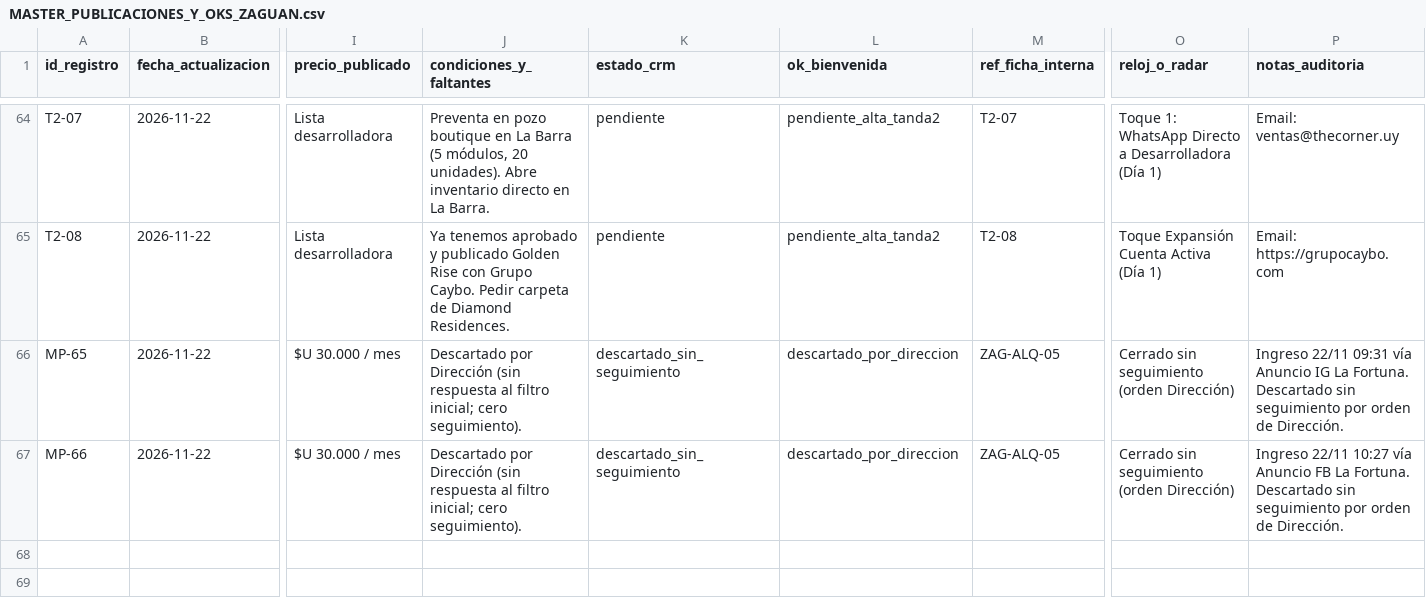
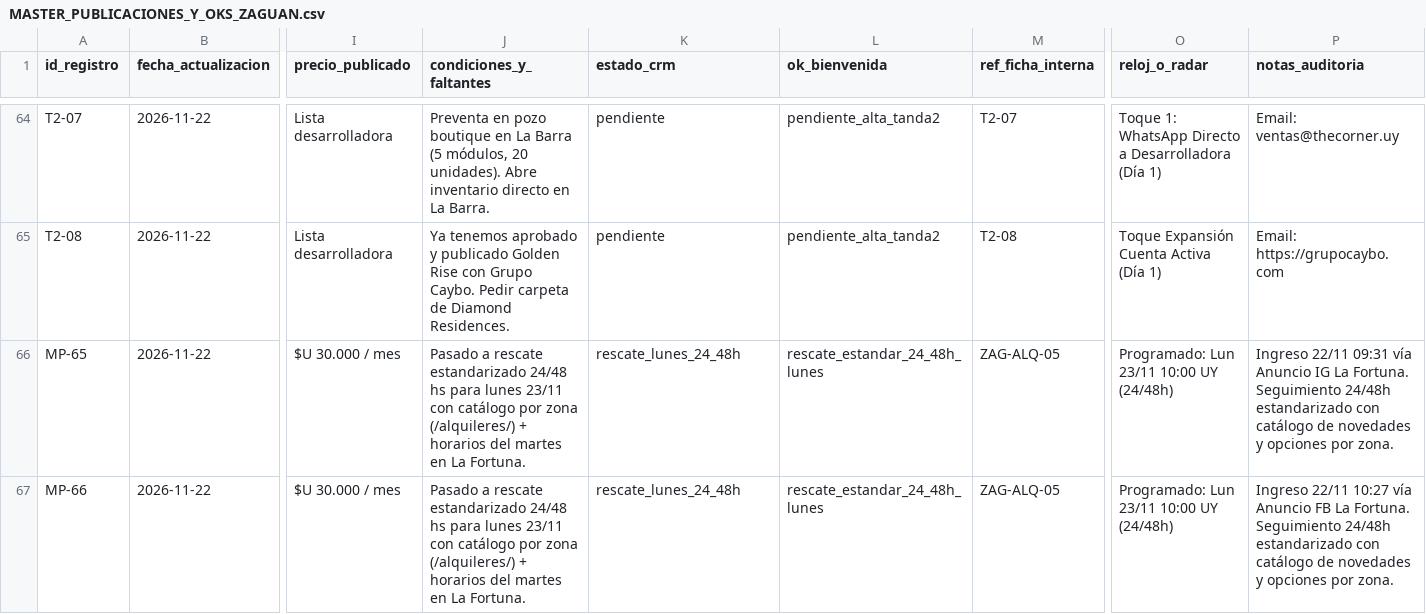
Before and after one commit to ZaguanPuntadelEste/zaguan, a CSV file: admin/MASTER_PUBLICACIONES_Y_OKS_ZAGUAN.csv, drawn as a sheet; only a part is shown, gaps mark what is left out; the diff names each change by its address in the sheet, - before the commit and + after, or states it on an @@ line.

Commit message:
feat(zaguan): la mansa alquilada, rescate 24/48h estandarizado, sitemap+llms y cero sin-exclusividad/impecable

```diff
--- a/admin/MASTER_PUBLICACIONES_Y_OKS_ZAGUAN.csv
+++ b/admin/MASTER_PUBLICACIONES_Y_OKS_ZAGUAN.csv
-J66:J67 (condiciones_y_faltantes): Descartado por Dirección (sin respuesta al filtro inicial; cero seguimiento).
+J66:J67 (condiciones_y_faltantes): Pasado a rescate estandarizado 24/48 hs para lunes 23/11 con catálogo por zona (/alquileres/) + horarios del martes en La Fortuna.
-K66:K67 (estado_crm): descartado_sin_seguimiento
+K66:K67 (estado_crm): rescate_lunes_24_48h
-L66:L67 (ok_bienvenida): descartado_por_direccion
+L66:L67 (ok_bienvenida): rescate_estandar_24_48h_lunes
-O66:O67 (reloj_o_radar): Cerrado sin seguimiento (orden Dirección)
+O66:O67 (reloj_o_radar): Programado: Lun 23/11 10:00 UY (24/48h)
-P66 (notas_auditoria): …La Fortuna. Descartado sin seguimiento por orden de Dirección.
+P66 (notas_auditoria): …La Fortuna. Seguimiento 24/48h estandarizado con catálogo de novedades y opciones por zona.
-P67 (notas_auditoria): …La Fortuna. Descartado sin seguimiento por orden de Dirección.
+P67 (notas_auditoria): …La Fortuna. Seguimiento 24/48h estandarizado con catálogo de novedades y opciones por zona.
```
Also changed, not shown: 12 other files.
